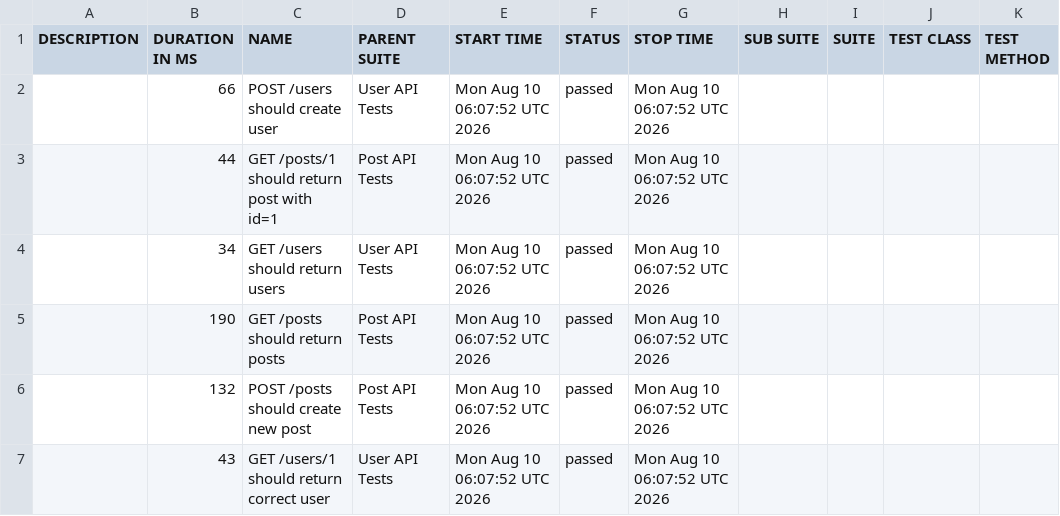
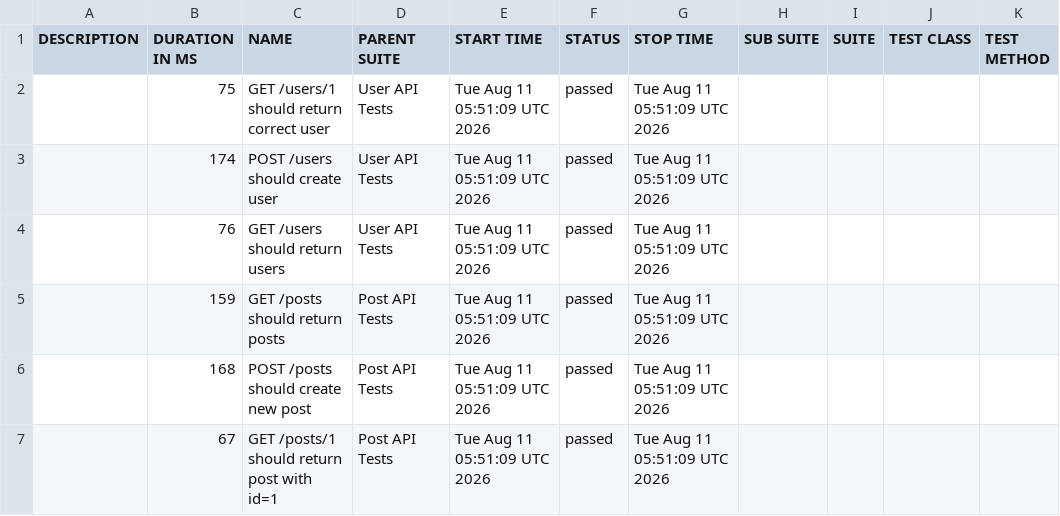
Before and after one commit to AnhAutomationTester/API_Automation_Mocha, a CSV file: data/suites.csv, drawn as a sheet.

```diff
--- a/data/suites.csv
+++ b/data/suites.csv
@@ -1,7 +1,7 @@
 "DESCRIPTION","DURATION IN MS","NAME","PARENT SUITE","START TIME","STATUS","STOP TIME","SUB SUITE","SUITE","TEST CLASS","TEST METHOD"
-"","66","POST /users should create user","User API Tests","Mon Aug 10 06:07:52 UTC 2026","passed","Mon Aug 10 06:07:52 UTC 2026","","","",""
-"","44","GET /posts/1 should return post with id=1","Post API Tests","Mon Aug 10 06:07:52 UTC 2026","passed","Mon Aug 10 06:07:52 UTC 2026","","","",""
-"","34","GET /users should return users","User API Tests","Mon Aug 10 06:07:52 UTC 2026","passed","Mon Aug 10 06:07:52 UTC 2026","","","",""
-"","190","GET /posts should return posts","Post API Tests","Mon Aug 10 06:07:52 UTC 2026","passed","Mon Aug 10 06:07:52 UTC 2026","","","",""
-"","132","POST /posts should create new post","Post API Tests","Mon Aug 10 06:07:52 UTC 2026","passed","Mon Aug 10 06:07:52 UTC 2026","","","",""
-"","43","GET /users/1 should return correct user","User API Tests","Mon Aug 10 06:07:52 UTC 2026","passed","Mon Aug 10 06:07:52 UTC 2026","","","",""
+"","75","GET /users/1 should return correct user","User API Tests","Tue Aug 11 05:51:09 UTC 2026","passed","Tue Aug 11 05:51:09 UTC 2026","","","",""
+"","174","POST /users should create user","User API Tests","Tue Aug 11 05:51:09 UTC 2026","passed","Tue Aug 11 05:51:09 UTC 2026","","","",""
+"","76","GET /users should return users","User API Tests","Tue Aug 11 05:51:09 UTC 2026","passed","Tue Aug 11 05:51:09 UTC 2026","","","",""
+"","159","GET /posts should return posts","Post API Tests","Tue Aug 11 05:51:09 UTC 2026","passed","Tue Aug 11 05:51:09 UTC 2026","","","",""
+"","168","POST /posts should create new post","Post API Tests","Tue Aug 11 05:51:09 UTC 2026","passed","Tue Aug 11 05:51:09 UTC 2026","","","",""
+"","67","GET /posts/1 should return post with id=1","Post API Tests","Tue Aug 11 05:51:09 UTC 2026","passed","Tue Aug 11 05:51:09 UTC 2026","","","",""
```
Also changed, not shown: 50 other files.
